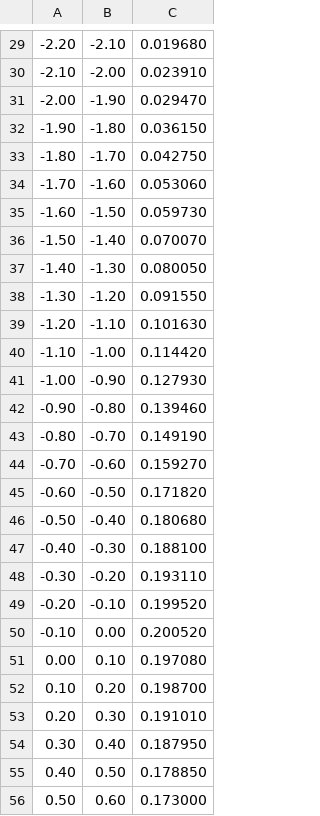
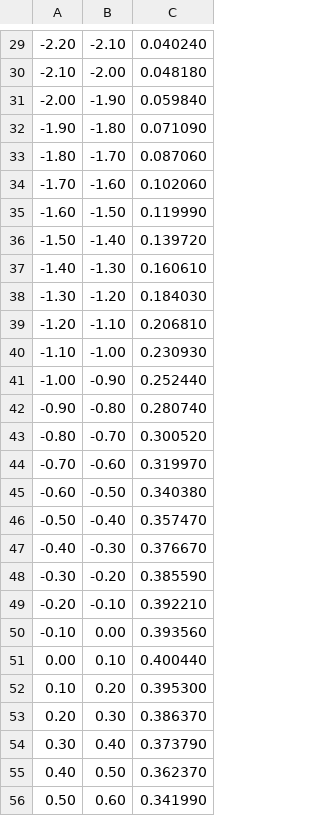
Before and after one commit to seungjaejeon/engineering_programming, a CSV file: week14/result_2.csv, drawn as a sheet; only a part is shown, gaps mark what is left out; the diff covers the shown part only.

```diff
--- a/week14/result_2.csv
+++ b/week14/result_2.csv
@@ -29,28 +29,28 @@
--2.20, -2.10, 0.019680
--2.10, -2.00, 0.023910
--2.00, -1.90, 0.029470
--1.90, -1.80, 0.036150
--1.80, -1.70, 0.042750
--1.70, -1.60, 0.053060
--1.60, -1.50, 0.059730
--1.50, -1.40, 0.070070
--1.40, -1.30, 0.080050
--1.30, -1.20, 0.091550
--1.20, -1.10, 0.101630
--1.10, -1.00, 0.114420
--1.00, -0.90, 0.127930
--0.90, -0.80, 0.139460
--0.80, -0.70, 0.149190
--0.70, -0.60, 0.159270
--0.60, -0.50, 0.171820
--0.50, -0.40, 0.180680
--0.40, -0.30, 0.188100
--0.30, -0.20, 0.193110
--0.20, -0.10, 0.199520
--0.10, 0.00, 0.200520
-0.00, 0.10, 0.197080
-0.10, 0.20, 0.198700
-0.20, 0.30, 0.191010
-0.30, 0.40, 0.187950
-0.40, 0.50, 0.178850
-0.50, 0.60, 0.173000
+-2.20, -2.10, 0.040240
+-2.10, -2.00, 0.048180
+-2.00, -1.90, 0.059840
+-1.90, -1.80, 0.071090
+-1.80, -1.70, 0.087060
+-1.70, -1.60, 0.102060
+-1.60, -1.50, 0.119990
+-1.50, -1.40, 0.139720
+-1.40, -1.30, 0.160610
+-1.30, -1.20, 0.184030
+-1.20, -1.10, 0.206810
+-1.10, -1.00, 0.230930
+-1.00, -0.90, 0.252440
+-0.90, -0.80, 0.280740
+-0.80, -0.70, 0.300520
+-0.70, -0.60, 0.319970
+-0.60, -0.50, 0.340380
+-0.50, -0.40, 0.357470
+-0.40, -0.30, 0.376670
+-0.30, -0.20, 0.385590
+-0.20, -0.10, 0.392210
+-0.10, 0.00, 0.393560
+0.00, 0.10, 0.400440
+0.10, 0.20, 0.395300
+0.20, 0.30, 0.386370
+0.30, 0.40, 0.373790
+0.40, 0.50, 0.362370
+0.50, 0.60, 0.341990
```
Also changed, not shown: 1 removed row and 68 edited cells elsewhere in this file, week14/result.csv, 15 other files.
